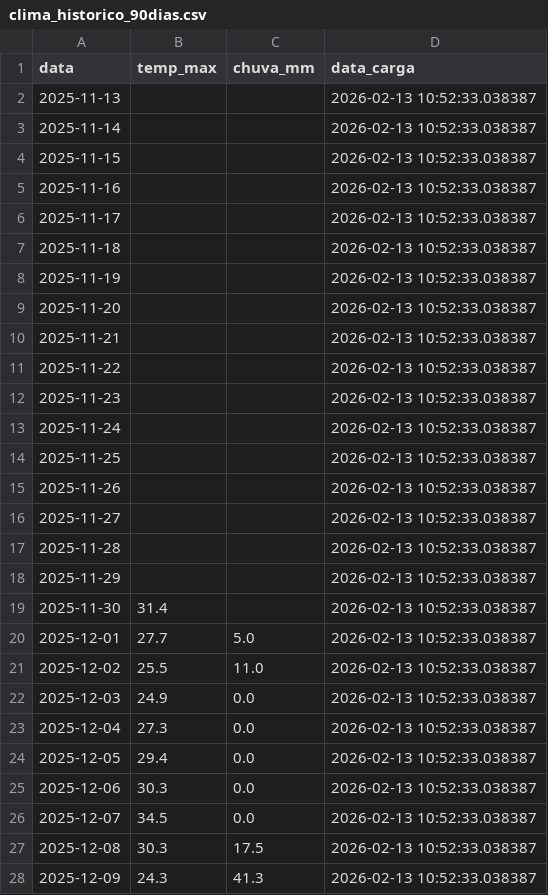
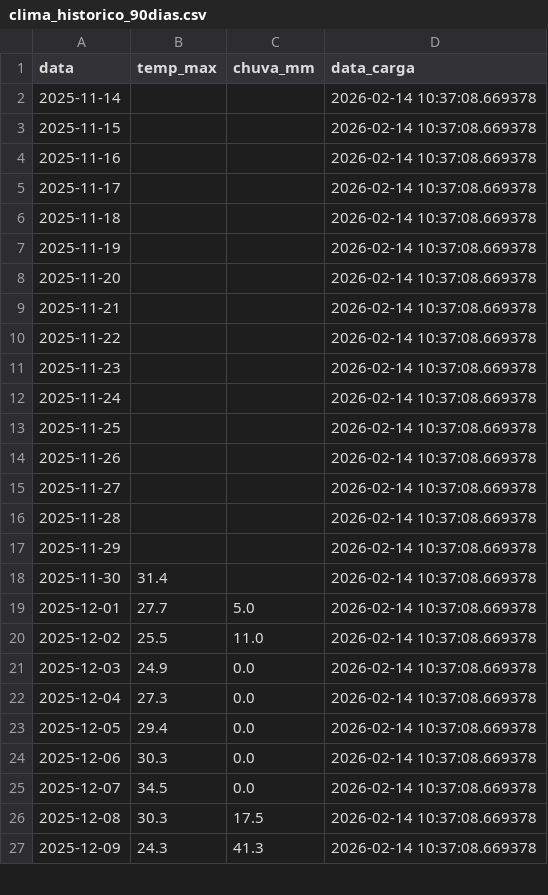
Before and after one commit to henriquereolonpain-sys/monitor-clima-pf, a CSV file: clima_historico_90dias.csv, drawn as a sheet; only a part is shown; the diff covers the shown part only.

```diff
--- a/clima_historico_90dias.csv
+++ b/clima_historico_90dias.csv
@@ -1,28 +1,27 @@
 data,temp_max,chuva_mm,data_carga
-2025-11-13,,,2026-02-13 10:52:33.038387
-2025-11-14,,,2026-02-13 10:52:33.038387
-2025-11-15,,,2026-02-13 10:52:33.038387
-2025-11-16,,,2026-02-13 10:52:33.038387
-2025-11-17,,,2026-02-13 10:52:33.038387
-2025-11-18,,,2026-02-13 10:52:33.038387
-2025-11-19,,,2026-02-13 10:52:33.038387
-2025-11-20,,,2026-02-13 10:52:33.038387
-2025-11-21,,,2026-02-13 10:52:33.038387
-2025-11-22,,,2026-02-13 10:52:33.038387
-2025-11-23,,,2026-02-13 10:52:33.038387
-2025-11-24,,,2026-02-13 10:52:33.038387
-2025-11-25,,,2026-02-13 10:52:33.038387
-2025-11-26,,,2026-02-13 10:52:33.038387
-2025-11-27,,,2026-02-13 10:52:33.038387
-2025-11-28,,,2026-02-13 10:52:33.038387
-2025-11-29,,,2026-02-13 10:52:33.038387
-2025-11-30,31.4,,2026-02-13 10:52:33.038387
-2025-12-01,27.7,5.0,2026-02-13 10:52:33.038387
-2025-12-02,25.5,11.0,2026-02-13 10:52:33.038387
-2025-12-03,24.9,0.0,2026-02-13 10:52:33.038387
-2025-12-04,27.3,0.0,2026-02-13 10:52:33.038387
-2025-12-05,29.4,0.0,2026-02-13 10:52:33.038387
-2025-12-06,30.3,0.0,2026-02-13 10:52:33.038387
-2025-12-07,34.5,0.0,2026-02-13 10:52:33.038387
-2025-12-08,30.3,17.5,2026-02-13 10:52:33.038387
-2025-12-09,24.3,41.3,2026-02-13 10:52:33.038387
+2025-11-14,,,2026-02-14 10:37:08.669378
+2025-11-15,,,2026-02-14 10:37:08.669378
+2025-11-16,,,2026-02-14 10:37:08.669378
+2025-11-17,,,2026-02-14 10:37:08.669378
+2025-11-18,,,2026-02-14 10:37:08.669378
+2025-11-19,,,2026-02-14 10:37:08.669378
+2025-11-20,,,2026-02-14 10:37:08.669378
+2025-11-21,,,2026-02-14 10:37:08.669378
+2025-11-22,,,2026-02-14 10:37:08.669378
+2025-11-23,,,2026-02-14 10:37:08.669378
+2025-11-24,,,2026-02-14 10:37:08.669378
+2025-11-25,,,2026-02-14 10:37:08.669378
+2025-11-26,,,2026-02-14 10:37:08.669378
+2025-11-27,,,2026-02-14 10:37:08.669378
+2025-11-28,,,2026-02-14 10:37:08.669378
+2025-11-29,,,2026-02-14 10:37:08.669378
+2025-11-30,31.4,,2026-02-14 10:37:08.669378
+2025-12-01,27.7,5.0,2026-02-14 10:37:08.669378
+2025-12-02,25.5,11.0,2026-02-14 10:37:08.669378
+2025-12-03,24.9,0.0,2026-02-14 10:37:08.669378
+2025-12-04,27.3,0.0,2026-02-14 10:37:08.669378
+2025-12-05,29.4,0.0,2026-02-14 10:37:08.669378
+2025-12-06,30.3,0.0,2026-02-14 10:37:08.669378
+2025-12-07,34.5,0.0,2026-02-14 10:37:08.669378
+2025-12-08,30.3,17.5,2026-02-14 10:37:08.669378
+2025-12-09,24.3,41.3,2026-02-14 10:37:08.669378
```
Also changed, not shown: 1 added row and 84 edited cells elsewhere in this file.
